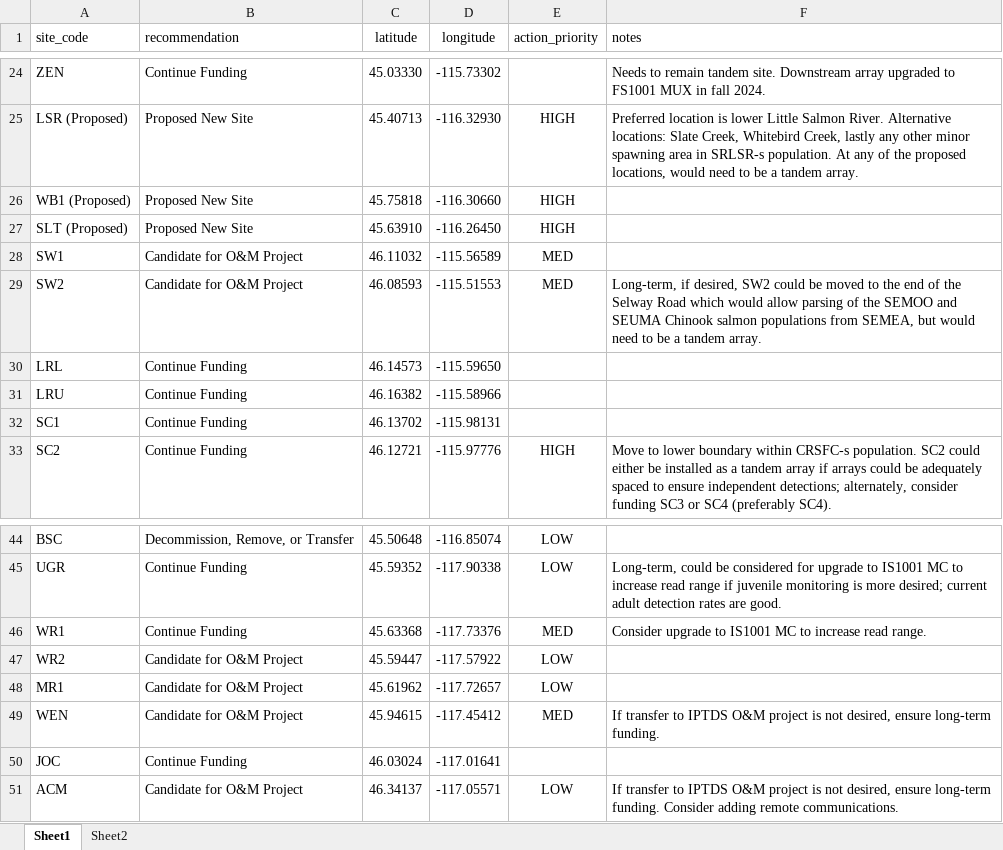
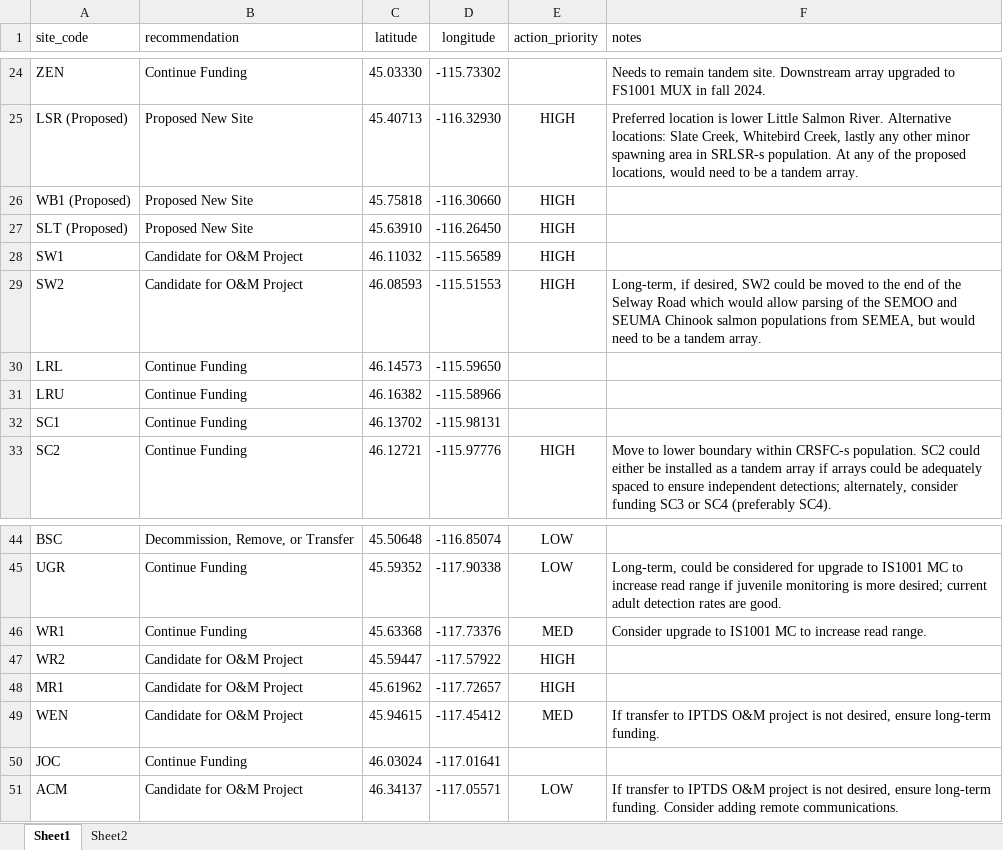
Before and after one commit to NPTfisheries/SnakeRiverIPTDS, an Excel workbook: data/prioritization/iptds_site_recommendations_20241211.xlsx, sheet Sheet1, drawn as a sheet; only a part is shown, gaps mark what is left out; values as stored, in another font and other column widths than the file's, no borders; the diff names each change by its address in the sheet, - before the commit and + after, or states it on an @@ line.

Commit message:
cleaning up iptds website

```diff
--- a/data/prioritization/iptds_site_recommendations_20241211.xlsx (sheet Sheet1)
+++ b/data/prioritization/iptds_site_recommendations_20241211.xlsx (sheet Sheet1)
-E28:E29 (action_priority): MED
+E28:E29 (action_priority): HIGH
-E47:E48 (action_priority): LOW
+E47:E48 (action_priority): HIGH
```
Also changed, not shown: 3 other files.
